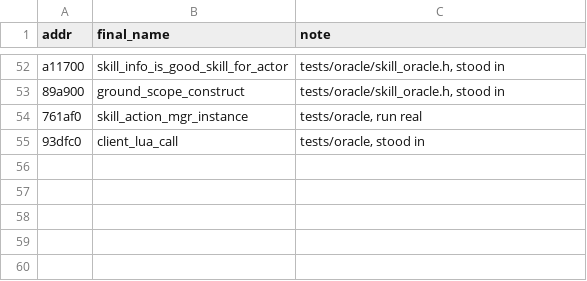
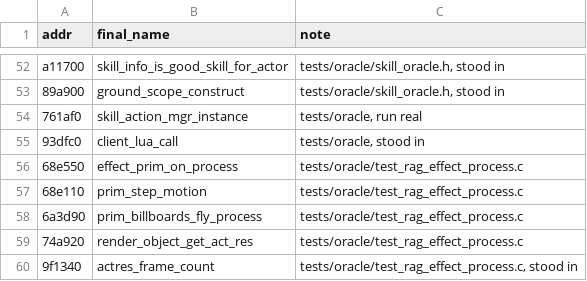
Before and after one commit to HampterDev/2022-04-06-ragexe-in-c, a TSV file: tools/funcmap/oracle_pairs.tsv, drawn as a sheet; only a part is shown, gaps mark what is left out; the diff names each change by its address in the sheet, - before the commit and + after, or states it on an @@ line.

Commit message:
tools/funcmap: pairs from the prim stepping oracle

```diff
--- a/tools/funcmap/oracle_pairs.tsv
+++ b/tools/funcmap/oracle_pairs.tsv
+row 56: 68e550 | effect_prim_on_process | tests/oracle/test_rag_effect_process.c
+row 57: 68e110 | prim_step_motion | tests/oracle/test_rag_effect_process.c
+row 58: 6a3d90 | prim_billboards_fly_process | tests/oracle/test_rag_effect_process.c
+row 59: 74a920 | render_object_get_act_res | tests/oracle/test_rag_effect_process.c
+row 60: 9f1340 | actres_frame_count | tests/oracle/test_rag_effect_process.c, stood in
```
Also changed, not shown: tools/funcmap/function_map.tsv.
